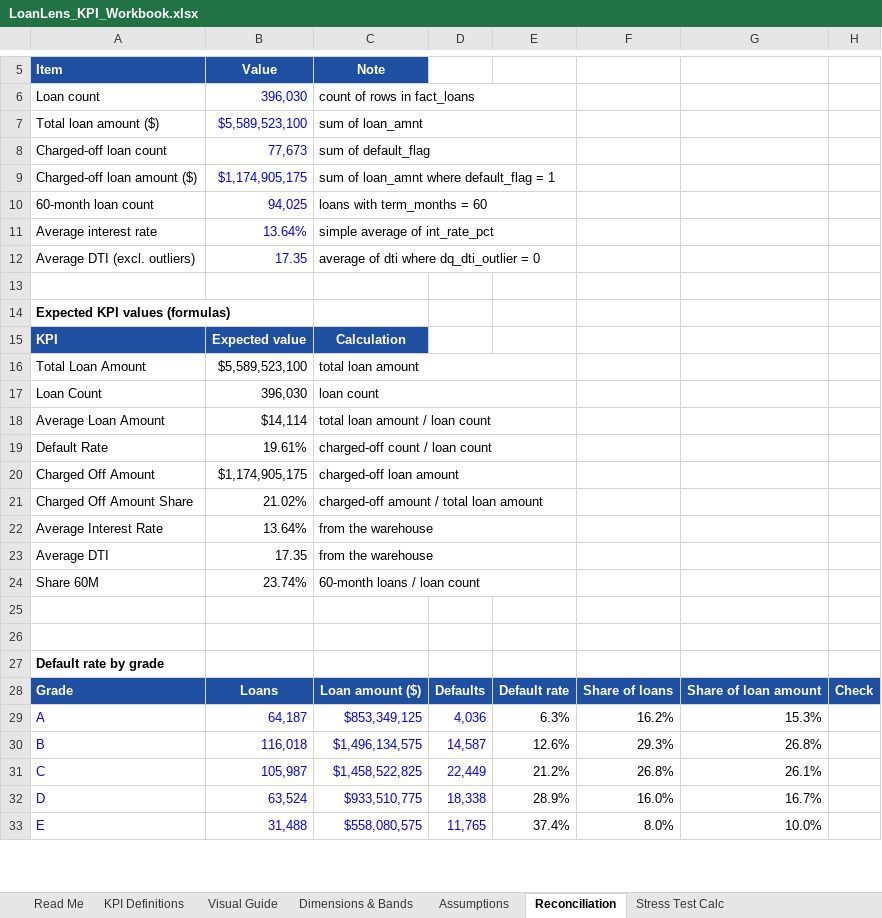
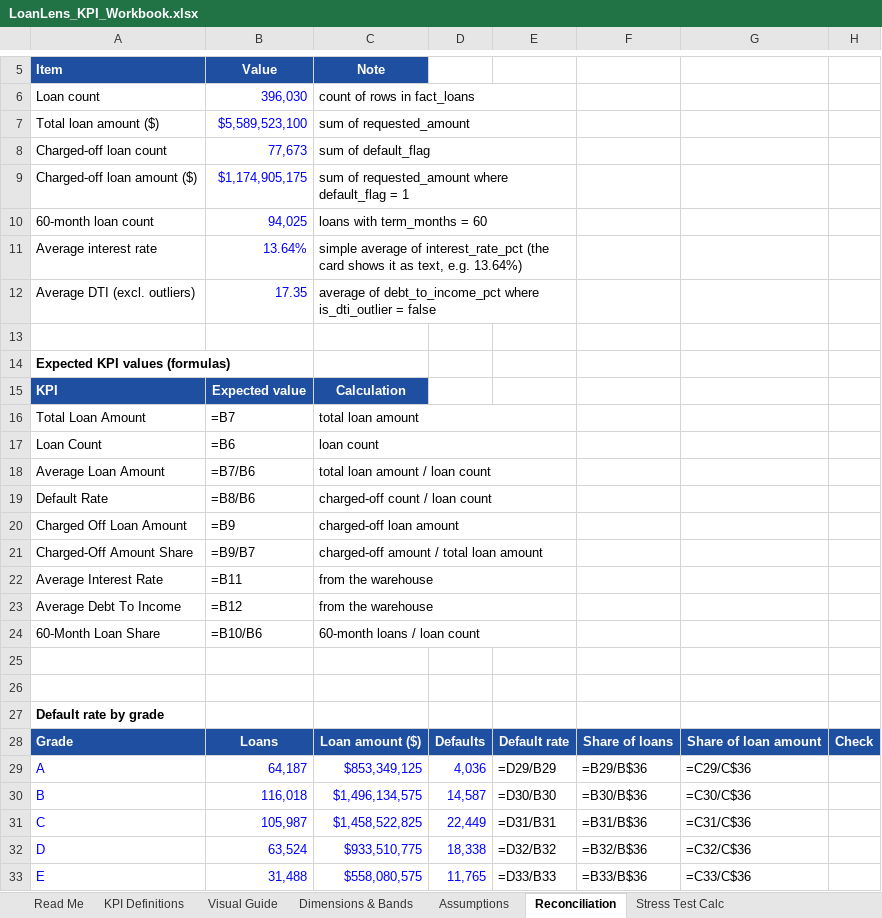
Before and after one commit to Minty-cyber/loanlens, an Excel workbook: docs/LoanLens_KPI_Workbook.xlsx, sheet Reconciliation, drawn as a sheet; only a part is shown, gaps mark what is left out; values as stored, in another font and other column widths than the file's, no borders; formulas without a stored value are shown as written; removed rows and columns are numbered as before the commit, all else as after; the diff covers the shown part only; the diff names each change by its address in the sheet, - before the commit and + after, or states it on an @@ line.

Commit message:
docs: match measures.dax and the KPI workbook to the DAX in the report
measures.dax is now exported from the report with INFO.VIEW.MEASURES, so
names and expressions match exactly, including the two card measures and
the what-if parameter ranges. The KPI workbook uses the same measure names
and the exported column names, adds the two card measures, and corrects
the outlier counts to 7 (debt-to-income) and 80 (income).

```diff
--- a/docs/LoanLens_KPI_Workbook.xlsx (sheet Reconciliation)
+++ b/docs/LoanLens_KPI_Workbook.xlsx (sheet Reconciliation)
-C7: sum of loan_amnt
+C7: sum of requested_amount
-C9: sum of loan_amnt where default_flag = 1
+C9: sum of requested_amount where default_flag = 1
-C11: …average of int_rate_pct
+C11: …average of interest_rate_pct (the card shows it as text, e.g. 13.64%)
-C12: average of dti where dq_dti_outlier = 0
+C12: average of debt_to_income_pct where is_dti_outlier = false
-B16: $5,589,523,100
+B16: =B7
-B17: 396,030
+B17: =B6
-B18: $14,114
+B18: =B7/B6
-B19: 19.61%
+B19: =B8/B6
-A20: Charged Off Amount
+A20: Charged Off Loan Amount
-B20: $1,174,905,175
+B20: =B9
-A21: Charged Off Amount Share
+A21: Charged-Off Amount Share
-B21: 21.02%
+B21: =B9/B7
-B22: 13.64%
+B22: =B11
-row 23: Average DTI | 17.35 | from the warehouse
-row 24: Share 60M | 23.74% | 60-month loans / loan count
+row 23: Average Debt To Income | =B12 | from the warehouse
+row 24: 60-Month Loan Share | =B10/B6 | 60-month loans / loan count
-E29: 6.3%
+E29: =D29/B29
-F29: 16.2%
+F29: =B29/B$36
-G29: 15.3%
+G29: =C29/C$36
-E30: 12.6%
+E30: =D30/B30
-F30: 29.3%
+F30: =B30/B$36
-G30: 26.8%
+G30: =C30/C$36
-E31: 21.2%
+E31: =D31/B31
-F31: 26.8%
+F31: =B31/B$36
-G31: 26.1%
+G31: =C31/C$36
-E32: 28.9%
+E32: =D32/B32
-F32: 16.0%
+F32: =B32/B$36
-G32: 16.7%
+G32: =C32/C$36
-E33: 37.4%
+E33: =D33/B33
-F33: 8.0%
+F33: =B33/B$36
-G33: 10.0%
+G33: =C33/C$36
```
Also changed, not shown: 8 added rows, 8 removed rows and 135 edited cells elsewhere in this sheet, sheet Stress Test Calc, sheet KPI Definitions, sheet Visual Guide, sheet Dimensions & Bands, sheet Assumptions, 1 other file.
